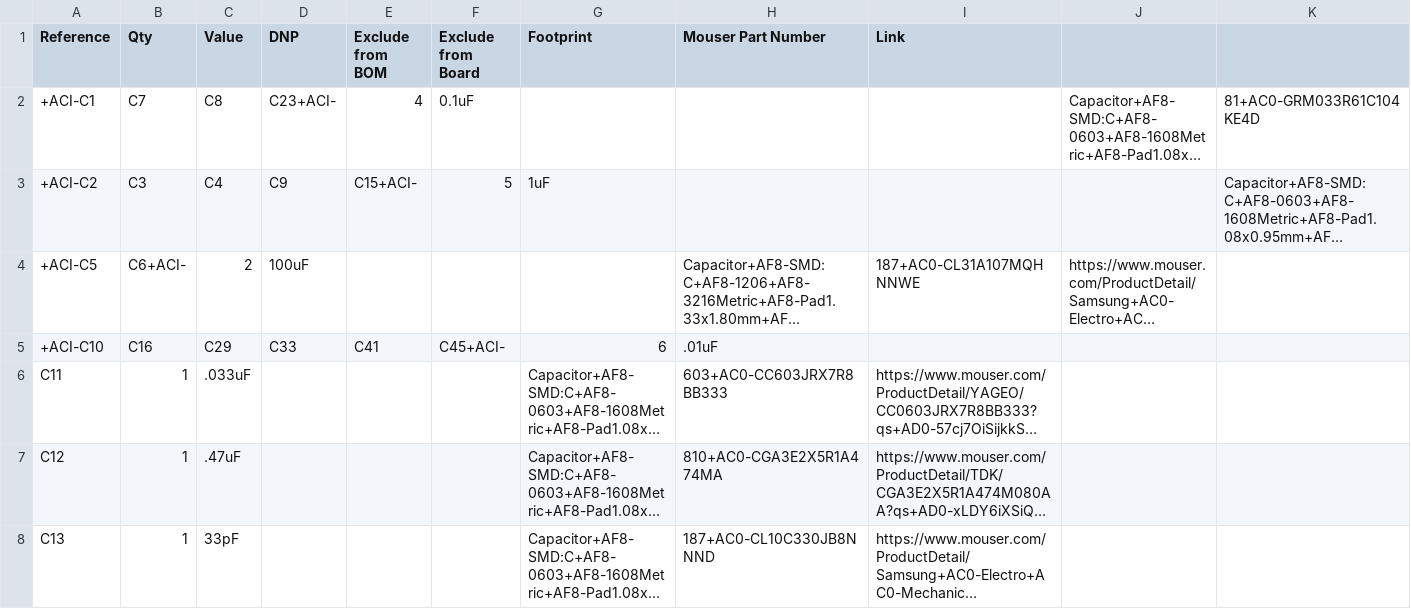
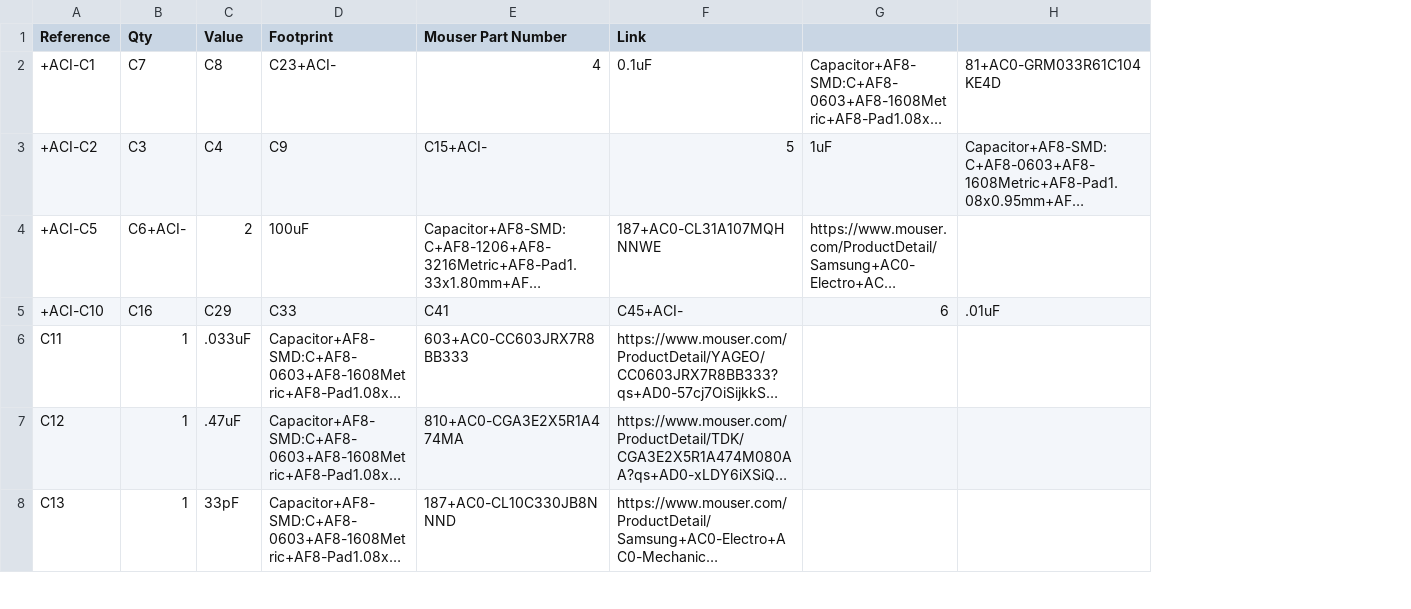
Before and after one commit to whatwareweb/opengbc, a CSV file: opengbc-pcb.csv, drawn as a sheet; only a part is shown; long unchanged cells end in …; removed rows and columns are numbered as before the commit, all else as after; the diff covers the shown part only; the diff names each change by its address in the sheet, - before the commit and + after, or states it on an @@ line.

Commit message:
update bom

```diff
--- a/opengbc-pcb.csv
+++ b/opengbc-pcb.csv
-column D (DNP), rows 2-5: C23+ACI- | C9 | 100uF | C33
-column E (Exclude from BOM), rows 2-5: 4 | C15+ACI- |  | C41
-column F (Exclude from Board), rows 2-5: 0.1uF | 5 |  | C45+ACI-
-D2 (Footprint): (empty)
+D2 (Footprint): C23+ACI-
-E2 (Mouser Part Number): (empty)
+E2 (Mouser Part Number): 4
-F2 (Link): (empty)
+F2 (Link): 0.1uF
-D3 (Footprint): 1uF
+D3 (Footprint): C9
-E3 (Mouser Part Number): (empty)
+E3 (Mouser Part Number): C15+ACI-
-F3 (Link): (empty)
+F3 (Link): 5
-G3: (empty)
+G3: 1uF
-D4 (Footprint): (empty)
+D4 (Footprint): 100uF
-D5 (Footprint): 6
+D5 (Footprint): C33
-E5 (Mouser Part Number): .01uF
+E5 (Mouser Part Number): C41
-F5 (Link): (empty)
+F5 (Link): C45+ACI-
-G5: (empty)
+G5: 6
-H5: (empty)
+H5: .01uF
```
Also changed, not shown: 7 added rows, 7 removed rows and 20 edited cells elsewhere in this file.
